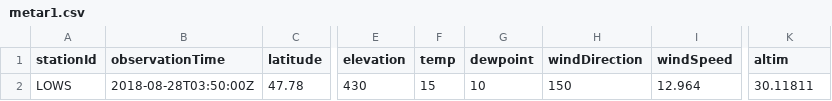
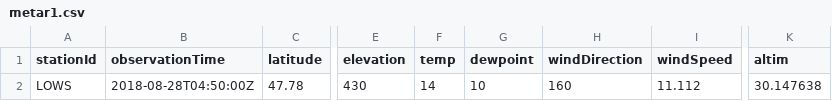
Before and after one commit to mmittlb/pywde1, a CSV file: metar1.csv, drawn as a sheet; only a part is shown, gaps mark what is left out; the diff names each change by its address in the sheet, - before the commit and + after, or states it on an @@ line.

Commit message:
Add metar1.csv

```diff
--- a/metar1.csv
+++ b/metar1.csv
-B2 (observationTime): 2018-08-28T03:50:00Z
+B2 (observationTime): 2018-08-28T04:50:00Z
-F2 (temp): 15
+F2 (temp): 14
-H2 (windDirection): 150
+H2 (windDirection): 160
-I2 (windSpeed): 12.964
+I2 (windSpeed): 11.112
-K2 (altim): 30.11811
+K2 (altim): 30.147638
```
